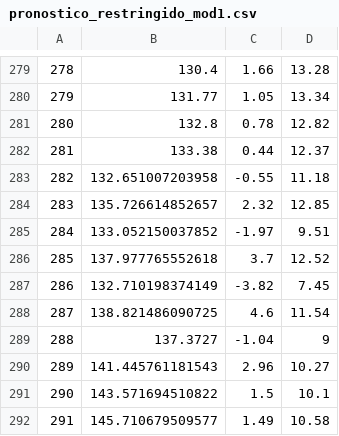
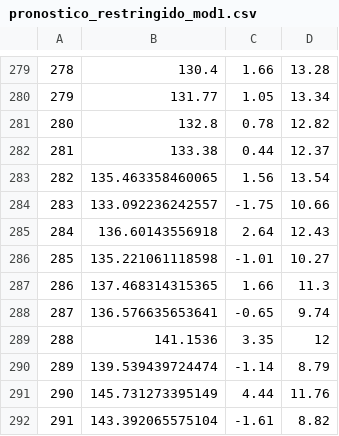
Before and after one commit to Argo-Econ/ARIMAX_Conditional_forecast, a CSV file: Datos_sal/pronostico_restringido_mod1.csv, drawn as a sheet; only a part is shown, gaps mark what is left out; the diff covers the shown part only.

```diff
--- a/Datos_sal/pronostico_restringido_mod1.csv
+++ b/Datos_sal/pronostico_restringido_mod1.csv
@@ -282,11 +282,11 @@
 "281",133.38,0.44,12.37
-"282",132.651007203958,-0.55,11.18
-"283",135.726614852657,2.32,12.85
-"284",133.052150037852,-1.97,9.51
-"285",137.977765552618,3.7,12.52
-"286",132.710198374149,-3.82,7.45
-"287",138.821486090725,4.6,11.54
-"288",137.3727,-1.04,9
-"289",141.445761181543,2.96,10.27
-"290",143.571694510822,1.5,10.1
-"291",145.710679509577,1.49,10.58
+"282",135.463358460065,1.56,13.54
+"283",133.092236242557,-1.75,10.66
+"284",136.60143556918,2.64,12.43
+"285",135.221061118598,-1.01,10.27
+"286",137.468314315365,1.66,11.3
+"287",136.576635653641,-0.65,9.74
+"288",141.1536,3.35,12
+"289",139.539439724474,-1.14,8.79
+"290",145.731273395149,4.44,11.76
+"291",143.392065575104,-1.61,8.82
```
Also changed, not shown: 26 edited cells elsewhere in this file, 1 other file.
